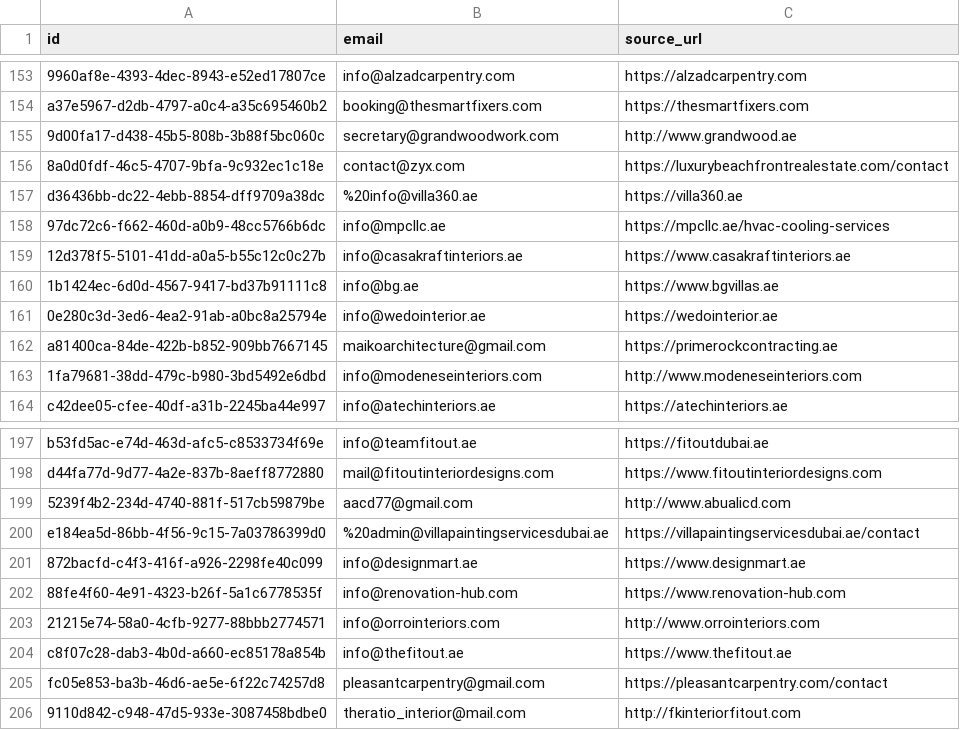
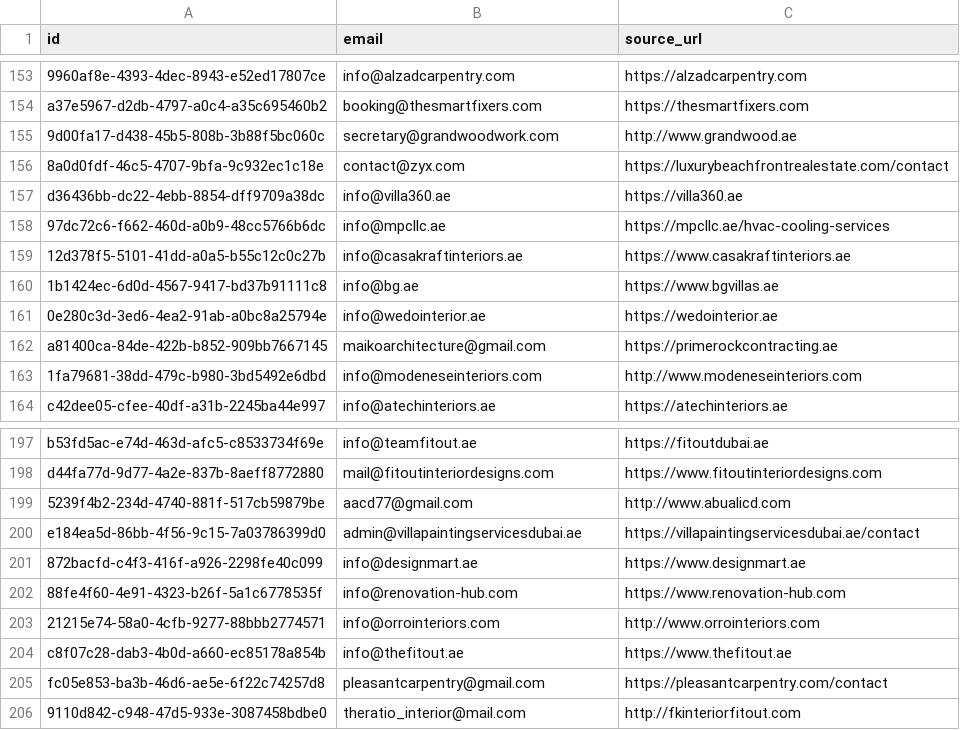
Before and after one commit to brunoch0/interiorplatform, a CSV file: data/company_emails.csv, drawn as a sheet; only a part is shown, gaps mark what is left out.

```diff
--- a/data/company_emails.csv
+++ b/data/company_emails.csv
@@ -156,3 +156,3 @@ a37e5967-d2db-4797-a0c4-a35c695460b2,booking@thesmartfixers.com,https://thesmart
 8a0d0fdf-46c5-4707-9bfa-9c932ec1c18e,contact@zyx.com,https://luxurybeachfrontrealestate.com/contact
-d36436bb-dc22-4ebb-8854-dff9709a38dc,%20info@villa360.ae,https://villa360.ae
+d36436bb-dc22-4ebb-8854-dff9709a38dc,info@villa360.ae,https://villa360.ae
 97dc72c6-f662-460d-a0b9-48cc5766b6dc,info@mpcllc.ae,https://mpcllc.ae/hvac-cooling-services
@@ -199,3 +199,3 @@ d44fa77d-9d77-4a2e-837b-8aeff8772880,mail@fitoutinteriordesigns.com,https://www.
 5239f4b2-234d-4740-881f-517cb59879be,aacd77@gmail.com,http://www.abualicd.com
-e184ea5d-86bb-4f56-9c15-7a03786399d0,%20admin@villapaintingservicesdubai.ae,https://villapaintingservicesdubai.ae/contact
+e184ea5d-86bb-4f56-9c15-7a03786399d0,admin@villapaintingservicesdubai.ae,https://villapaintingservicesdubai.ae/contact
 872bacfd-c4f3-416f-a926-2298fe40c099,info@designmart.ae,https://www.designmart.ae
```
Also changed, not shown: data/outreach_email_log.csv, 2 other files.
